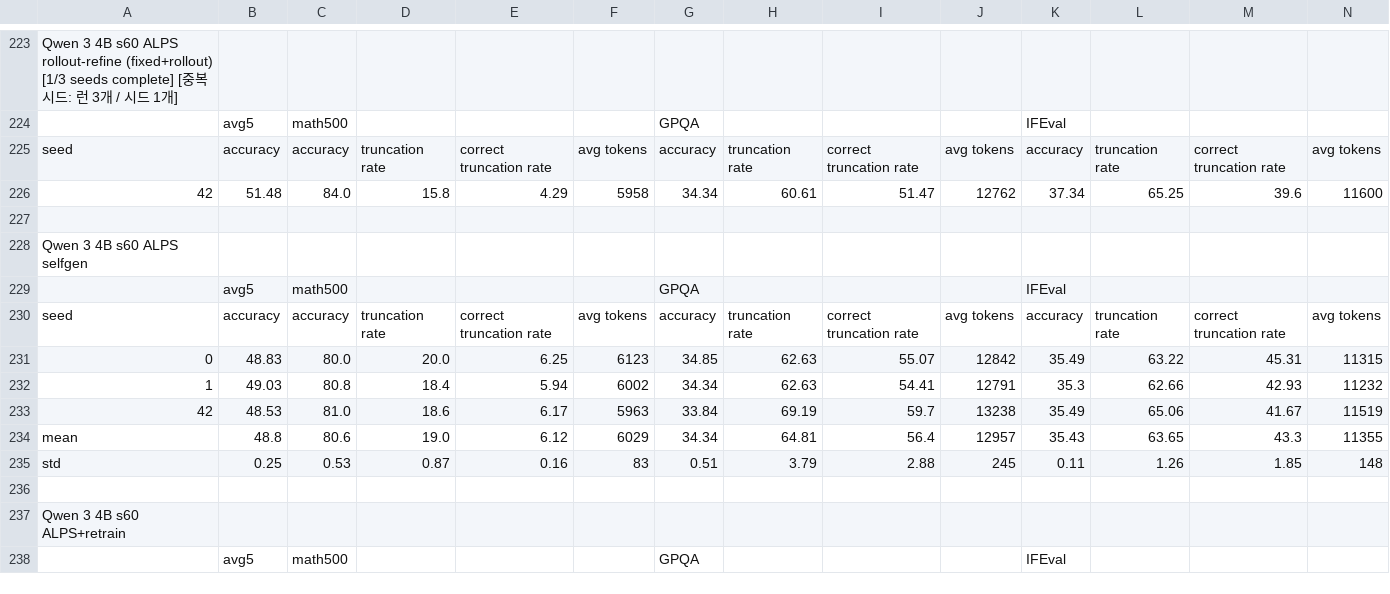
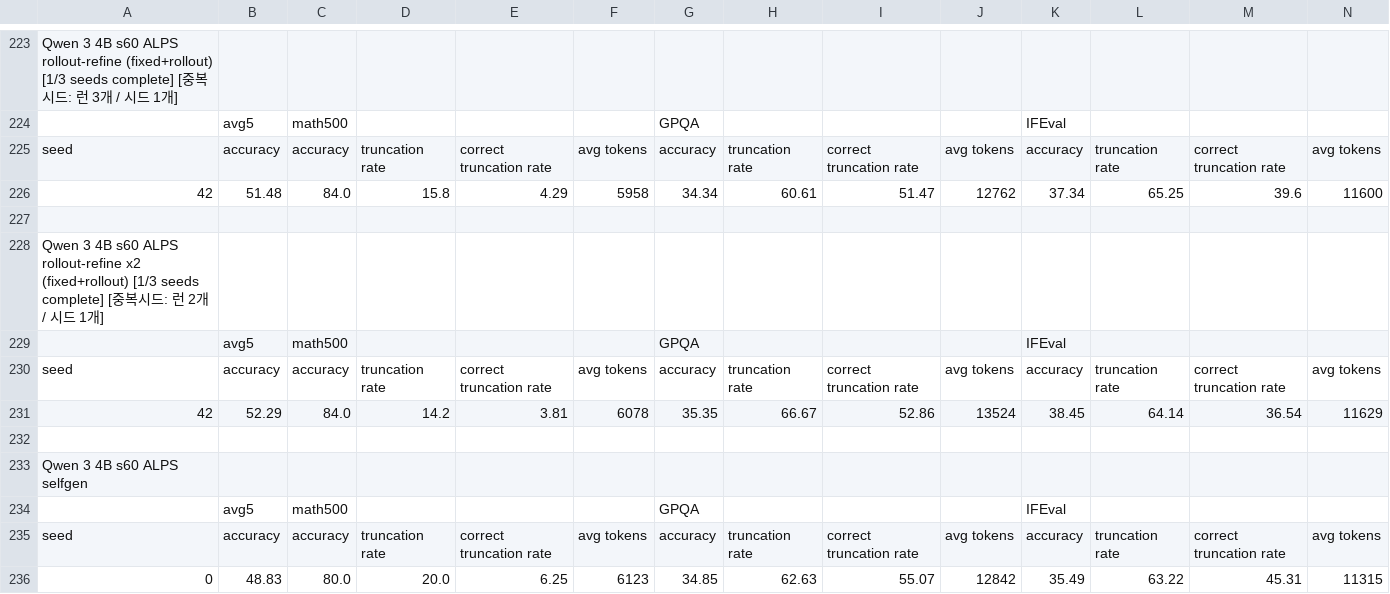
Before and after one commit to cosmos1030/onpolicyelsa_code, a TSV file: long_tsv_results/4b/long_results_4b.tsv, drawn as a sheet; only a part is shown, gaps mark what is left out; the shorter side is filled out with more unchanged rows; rows hold the shown columns only; the diff names each change by its address in the sheet, - before the commit and + after, or states it on an @@ line.

Commit message:
harvest: refreshed long/strict TSVs (2026-10-11 03:19:53)

```diff
--- a/long_tsv_results/4b/long_results_4b.tsv
+++ b/long_tsv_results/4b/long_results_4b.tsv
+row 228: Qwen 3 4B s60 ALPS rollout-refine x2 (fixed+rollout) [1/3 seeds complete] [중복시드: 런 2개 / 시드 1개]
+row 229:  | avg5 | math500 |  |  |  | GPQA |  |  |  | IFEval
+row 230: seed | accuracy | accuracy | truncation rate | correct truncation rate | avg tokens | accuracy | truncation rate | correct truncation rate | avg tokens | accuracy | truncation rate | correct truncation rate | avg tokens
+row 231: 42 | 52.29 | 84.0 | 14.2 | 3.81 | 6078 | 35.35 | 66.67 | 52.86 | 13524 | 38.45 | 64.14 | 36.54 | 11629
+row 232: (empty)
```
Also changed, not shown: long_tsv_results/4b/runs_4b.tsv.
